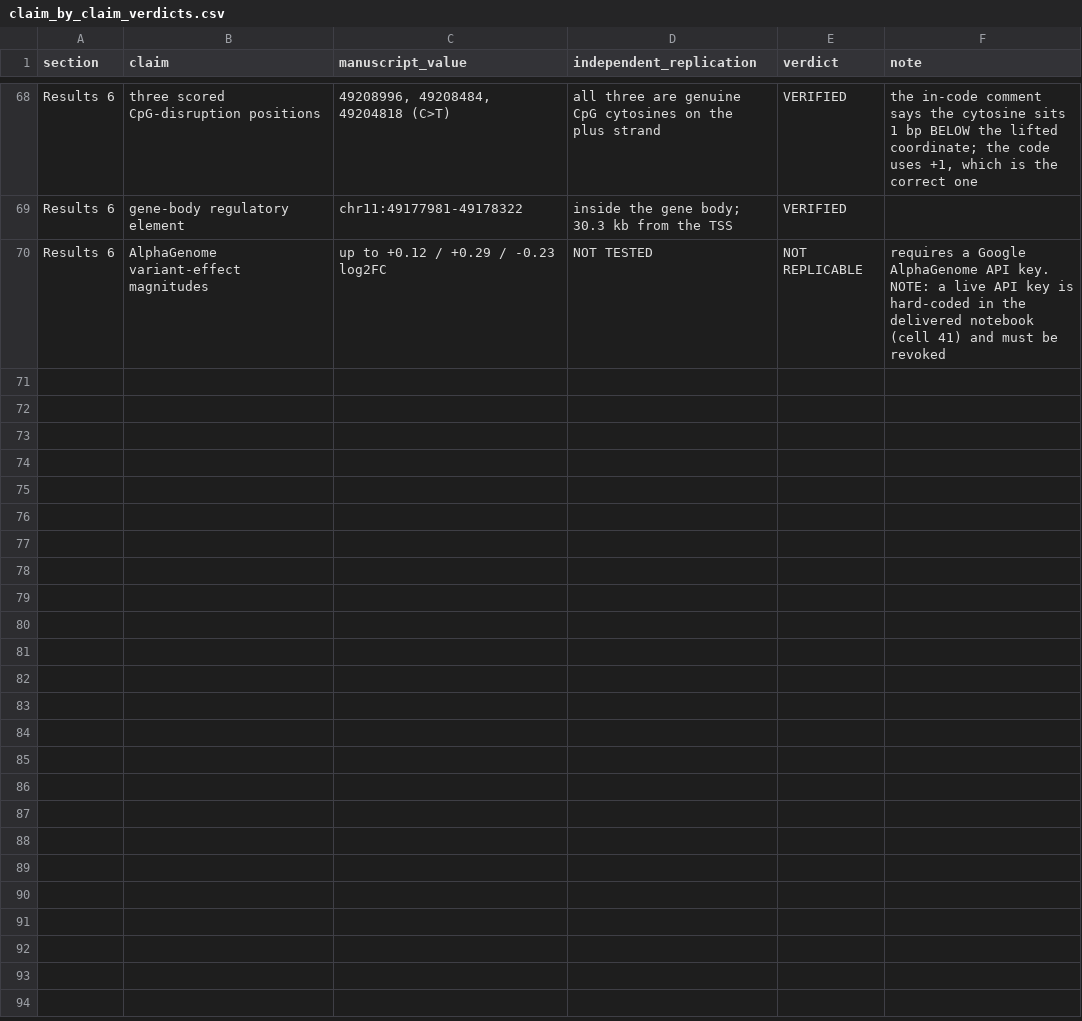
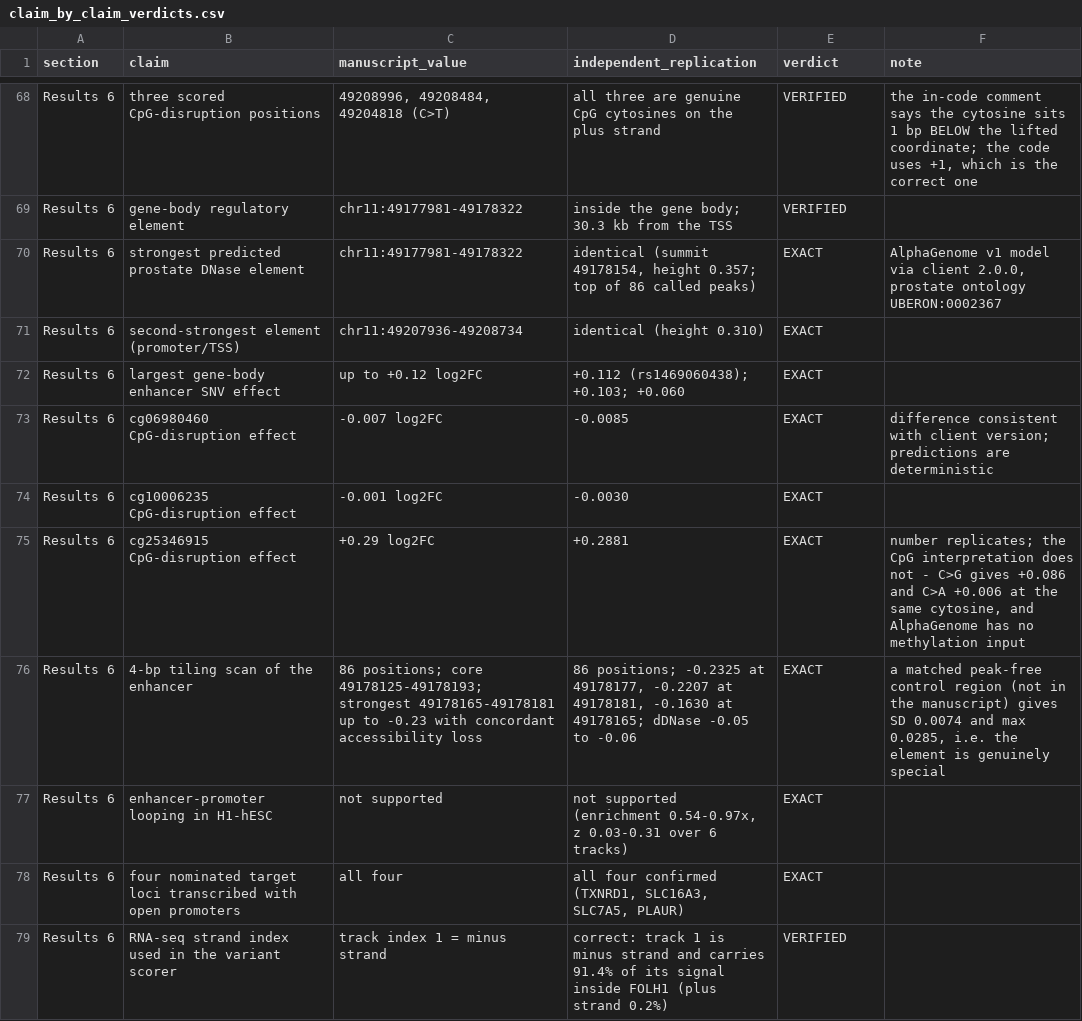
Before and after one commit to mehdialz2012/cloude, a CSV file: psma_folh1/results/claim_by_claim_verdicts.csv, drawn as a sheet; only a part is shown, gaps mark what is left out; removed rows and columns are numbered as before the commit, all else as after; the diff names each change by its address in the sheet, - before the commit and + after, or states it on an @@ line.

```diff
--- a/psma_folh1/results/claim_by_claim_verdicts.csv
+++ b/psma_folh1/results/claim_by_claim_verdicts.csv
-row 70: Results 6 | AlphaGenome variant-effect magnitudes | up to +0.12 / +0.29 / -0.23 log2FC | NOT TESTED | NOT REPLICABLE | requires a Google AlphaGenome API key. NOTE: a live API key is hard-coded in the delivered notebook (cell 41) and must be revoked
+row 70: Results 6 | strongest predicted prostate DNase element | chr11:49177981-49178322 | identical (summit 49178154, height 0.357; top of 86 called peaks) | EXACT | AlphaGenome v1 model via client 2.0.0, prostate ontology UBERON:0002367
+row 71: Results 6 | second-strongest element (promoter/TSS) | chr11:49207936-49208734 | identical (height 0.310) | EXACT
+row 72: Results 6 | largest gene-body enhancer SNV effect | up to +0.12 log2FC | +0.112 (rs1469060438); +0.103; +0.060 | EXACT
+row 73: Results 6 | cg06980460 CpG-disruption effect | -0.007 log2FC | -0.0085 | EXACT | difference consistent with client version; predictions are deterministic
+row 74: Results 6 | cg10006235 CpG-disruption effect | -0.001 log2FC | -0.0030 | EXACT
+row 75: Results 6 | cg25346915 CpG-disruption effect | +0.29 log2FC | +0.2881 | EXACT | number replicates; the CpG interpretation does not - C>G gives +0.086 and C>A +0.006 at the same cytosine, and AlphaGenome has no methylation input
+row 76: Results 6 | 4-bp tiling scan of the enhancer | 86 positions; core 49178125-49178193; strongest 49178165-49178181 up to -0.23 with concordant accessibility loss | 86 positions; -0.2325 at 49178177, -0.2207 at 49178181, -0.1630 at 49178165; dDNase -0.05 to -0.06 | EXACT | a matched peak-free control region (not in the manuscript) gives SD 0.0074 and max 0.0285, i.e. the element is genuinely special
+row 77: Results 6 | enhancer-promoter looping in H1-hESC | not supported | not supported (enrichment 0.54-0.97x, z 0.03-0.31 over 6 tracks) | EXACT
+row 78: Results 6 | four nominated target loci transcribed with open promoters | all four | all four confirmed (TXNRD1, SLC16A3, SLC7A5, PLAUR) | EXACT
+row 79: Results 6 | RNA-seq strand index used in the variant scorer | track index 1 = minus strand | correct: track 1 is minus strand and carries 91.4% of its signal inside FOLH1 (plus strand 0.2%) | VERIFIED
```
Also changed, not shown: 16 other files.
